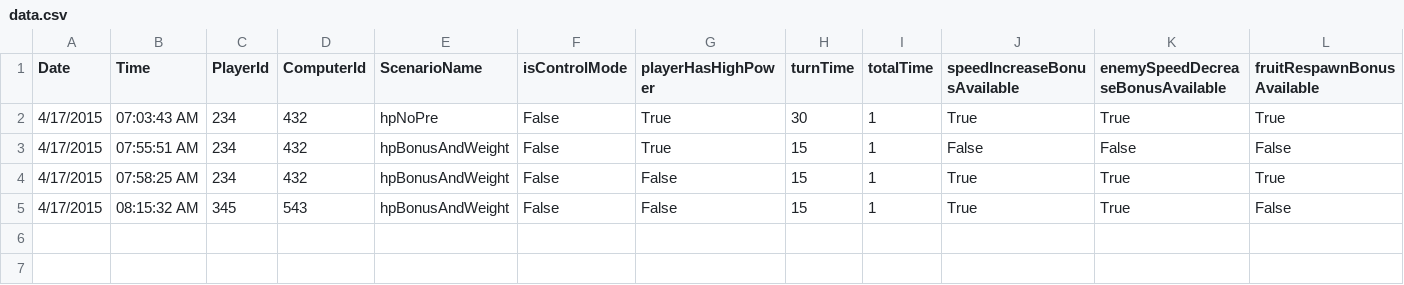
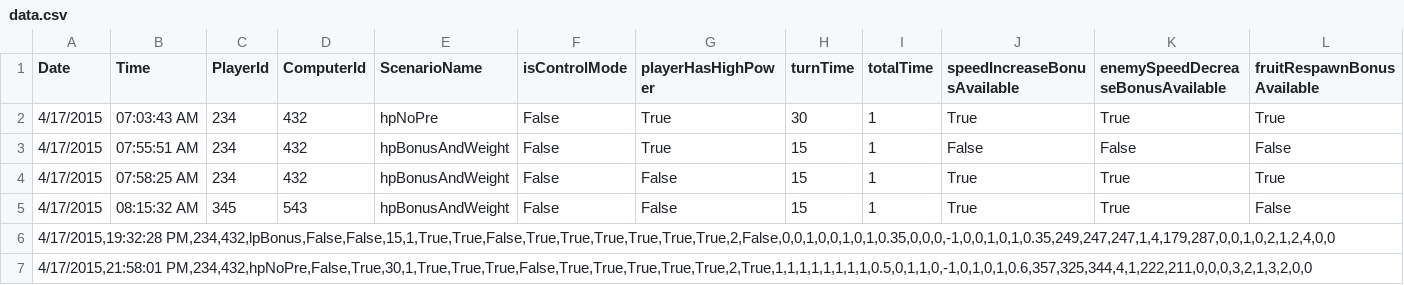
Before and after one commit to rawilder/gPWR, a CSV file: PowerPacman/data.csv, drawn as a sheet; only a part is shown; rows hold the shown columns only; the diff names each change by its address in the sheet, - before the commit and + after, or states it on an @@ line.

```diff
--- a/PowerPacman/data.csv
+++ b/PowerPacman/data.csv
+row 6: 4/17/2015,19:32:28 PM,234,432,lpBonus,False,False,15,1,True,True,False,True,True,True,True,True,True,2,False,0,0,1,0,0,1,0,1,0.35,0,0,0,-1,0,0,1,0,1,0.35,249,247,247,1,4,179,287,0,0,1,0,2,1,2,4,0,0
+row 7: 4/17/2015,21:58:01 PM,234,432,hpNoPre,False,True,30,1,True,True,True,False,True,True,True,True,True,2,True,1,1,1,1,1,1,1,1,0.5,0,1,1,0,-1,0,1,0,1,0.6,357,325,344,4,1,222,211,0,0,0,3,2,1,3,2,0,0
```
Also changed, not shown: 9 other files.
